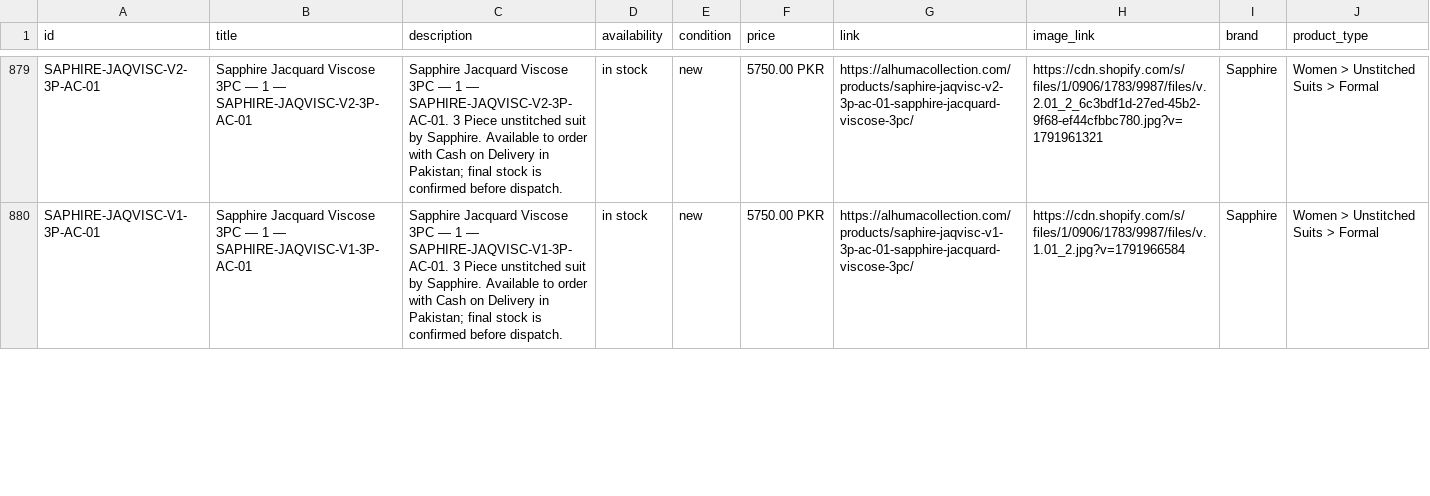
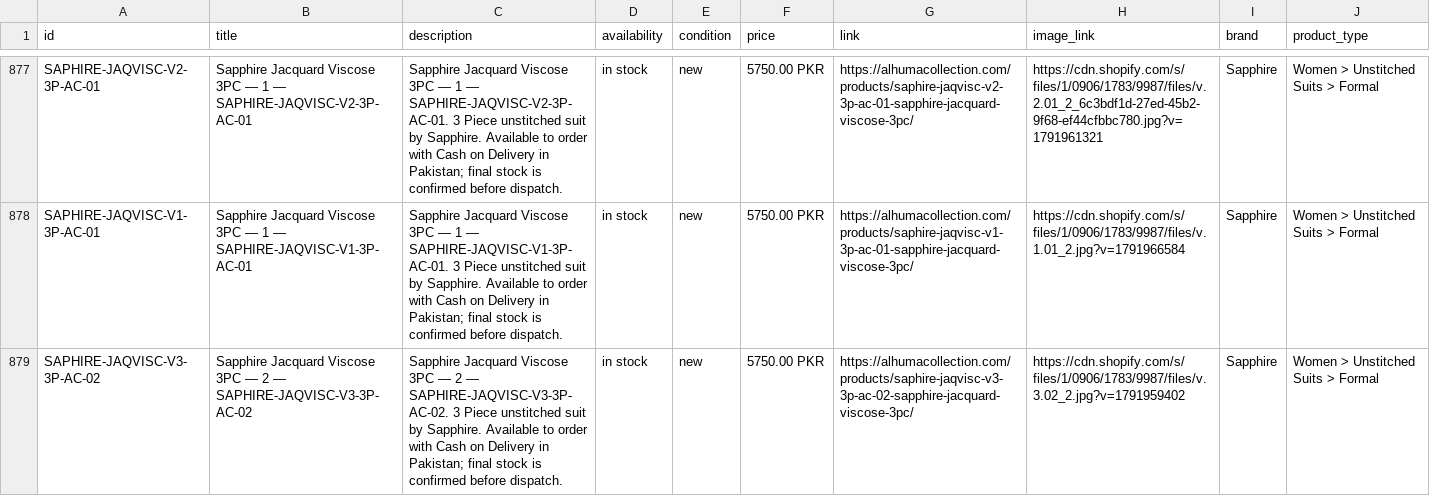
Before and after one commit to mfdigisol-creator/mfdigisol-creator.github.io, a CSV file: catalogue/meta-product-feed.csv, drawn as a sheet; only a part is shown, gaps mark what is left out; the diff covers the shown part only; the diff names each change by its address in the sheet, - before the commit and + after, or states it on an @@ line.

```diff
--- a/catalogue/meta-product-feed.csv
+++ b/catalogue/meta-product-feed.csv
+row 879: SAPHIRE-JAQVISC-V3-3P-AC-02 | Sapphire Jacquard Viscose 3PC — 2 — SAPHIRE-JAQVISC-V3-3P-AC-02 | Sapphire Jacquard Viscose 3PC — 2 — SAPHIRE-JAQVISC-V3-3P-AC-02. 3 Piece unstitched suit by Sapphire. Available to order with Cash on Delivery in Pakistan; final stock is confirmed before dispatch. | in stock | new | 5750.00 PKR | https://alhumacollection.com/products/saphire-jaqvisc-v3-3p-ac-02-sapphire-jacquard-viscose-3pc/ | https://cdn.shopify.com/s/files/1/0906/1783/9987/files/v.3.02_2.jpg?v=1791959402 | Sapphire | Women > Unstitched Suits > Formal
```
Also changed, not shown: 4 removed rows, 2 moved rows and 2 edited cells elsewhere in this file, 33 other files.
